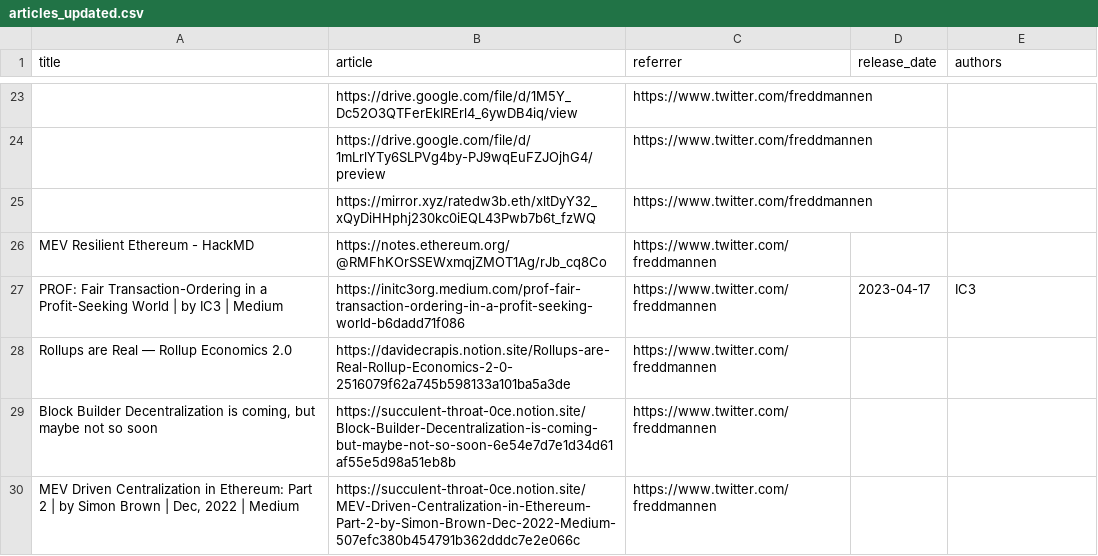
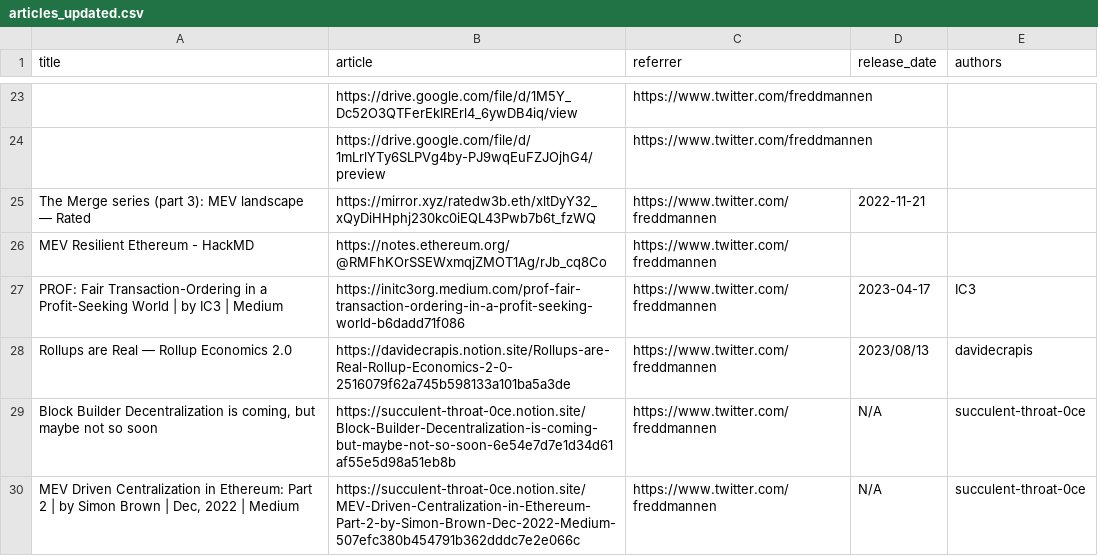
Before and after one commit to mev-fyi/data, a CSV file: data/links/articles_updated.csv, drawn as a sheet; only a part is shown, gaps mark what is left out; the diff covers the shown part only; the diff names each change by its address in the sheet, - before the commit and + after, or states it on an @@ line.

Commit message:
data upload: update articles, webites, youtube_videos.csv, arxiv

```diff
--- a/data/links/articles_updated.csv
+++ b/data/links/articles_updated.csv
-A25 (title): (empty)
+A25 (title): The Merge series (part 3): MEV landscape — Rated
-D25 (release_date): (empty)
+D25 (release_date): 2022-11-21
-D28 (release_date): (empty)
+D28 (release_date): 2023/08/13
-E28 (authors): (empty)
+E28 (authors): davidecrapis
-D29:D30 (release_date): (empty)
+D29:D30 (release_date): N/A
-E29:E30 (authors): (empty)
+E29:E30 (authors): succulent-throat-0ce
```
Also changed, not shown: 2 added rows and 42 edited cells elsewhere in this file, data/links/articles.csv, data/links/research_papers/arxiv_papers.csv, 2 other files.
